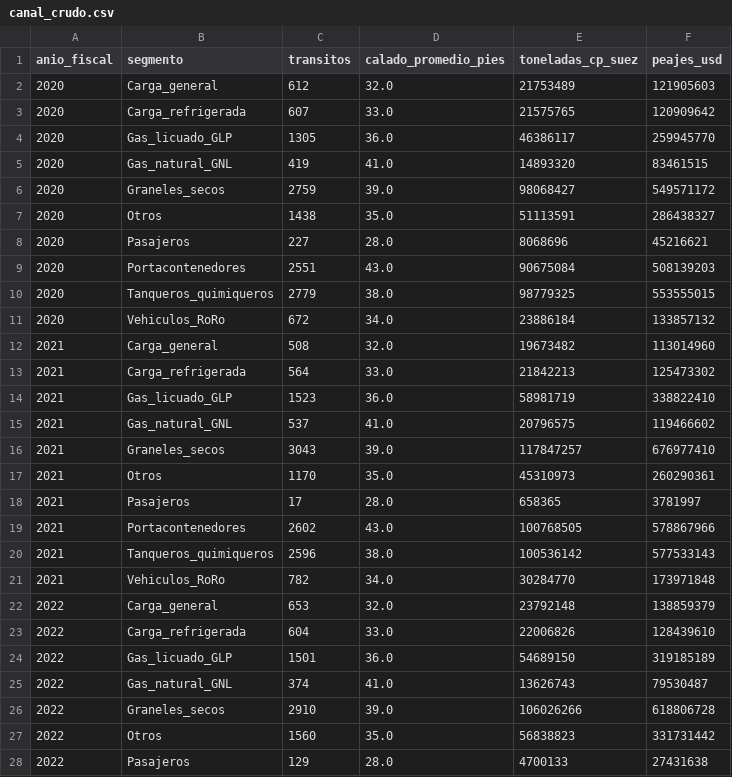
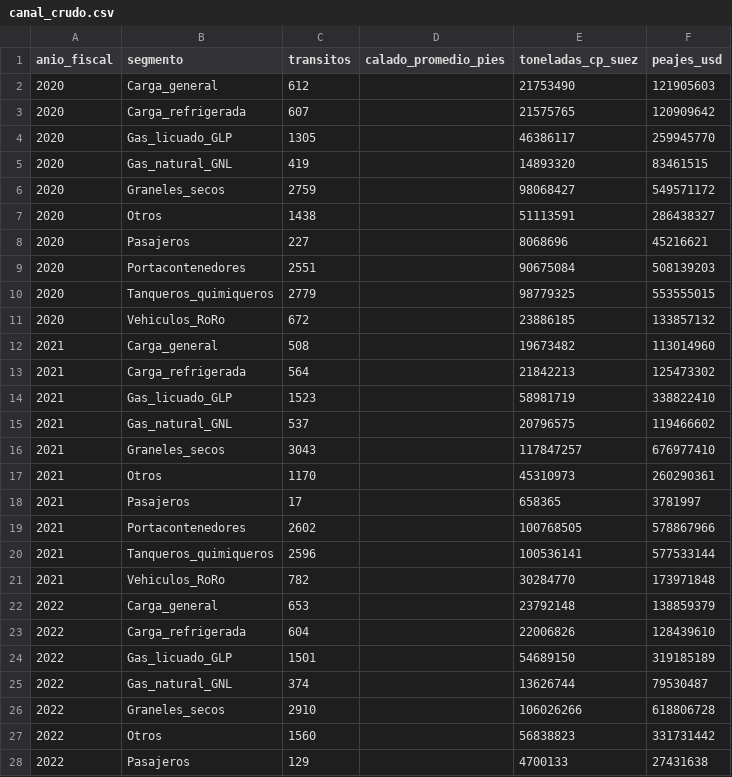
Before and after one commit to kingg22/analisis-datos-acp, a CSV file: persona1_ingesta/data/processed/canal_crudo.csv, drawn as a sheet; only a part is shown; the diff covers the shown part only.

```diff
--- a/persona1_ingesta/data/processed/canal_crudo.csv
+++ b/persona1_ingesta/data/processed/canal_crudo.csv
@@ -1,28 +1,28 @@
 anio_fiscal,segmento,transitos,calado_promedio_pies,toneladas_cp_suez,peajes_usd
-2020,Carga_general,612,32.0,21753489,121905603
-2020,Carga_refrigerada,607,33.0,21575765,120909642
-2020,Gas_licuado_GLP,1305,36.0,46386117,259945770
-2020,Gas_natural_GNL,419,41.0,14893320,83461515
-2020,Graneles_secos,2759,39.0,98068427,549571172
-2020,Otros,1438,35.0,51113591,286438327
-2020,Pasajeros,227,28.0,8068696,45216621
-2020,Portacontenedores,2551,43.0,90675084,508139203
-2020,Tanqueros_quimiqueros,2779,38.0,98779325,553555015
-2020,Vehiculos_RoRo,672,34.0,23886184,133857132
-2021,Carga_general,508,32.0,19673482,113014960
-2021,Carga_refrigerada,564,33.0,21842213,125473302
-2021,Gas_licuado_GLP,1523,36.0,58981719,338822410
-2021,Gas_natural_GNL,537,41.0,20796575,119466602
-2021,Graneles_secos,3043,39.0,117847257,676977410
-2021,Otros,1170,35.0,45310973,260290361
-2021,Pasajeros,17,28.0,658365,3781997
-2021,Portacontenedores,2602,43.0,100768505,578867966
-2021,Tanqueros_quimiqueros,2596,38.0,100536142,577533143
-2021,Vehiculos_RoRo,782,34.0,30284770,173971848
-2022,Carga_general,653,32.0,23792148,138859379
-2022,Carga_refrigerada,604,33.0,22006826,128439610
-2022,Gas_licuado_GLP,1501,36.0,54689150,319185189
-2022,Gas_natural_GNL,374,41.0,13626743,79530487
-2022,Graneles_secos,2910,39.0,106026266,618806728
-2022,Otros,1560,35.0,56838823,331731442
-2022,Pasajeros,129,28.0,4700133,27431638
+2020,Carga_general,612,,21753490,121905603
+2020,Carga_refrigerada,607,,21575765,120909642
+2020,Gas_licuado_GLP,1305,,46386117,259945770
+2020,Gas_natural_GNL,419,,14893320,83461515
+2020,Graneles_secos,2759,,98068427,549571172
+2020,Otros,1438,,51113591,286438327
+2020,Pasajeros,227,,8068696,45216621
+2020,Portacontenedores,2551,,90675084,508139203
+2020,Tanqueros_quimiqueros,2779,,98779325,553555015
+2020,Vehiculos_RoRo,672,,23886185,133857132
+2021,Carga_general,508,,19673482,113014960
+2021,Carga_refrigerada,564,,21842213,125473302
+2021,Gas_licuado_GLP,1523,,58981719,338822410
+2021,Gas_natural_GNL,537,,20796575,119466602
+2021,Graneles_secos,3043,,117847257,676977410
+2021,Otros,1170,,45310973,260290361
+2021,Pasajeros,17,,658365,3781997
+2021,Portacontenedores,2602,,100768505,578867966
+2021,Tanqueros_quimiqueros,2596,,100536141,577533144
+2021,Vehiculos_RoRo,782,,30284770,173971848
+2022,Carga_general,653,,23792148,138859379
+2022,Carga_refrigerada,604,,22006826,128439610
+2022,Gas_licuado_GLP,1501,,54689150,319185189
+2022,Gas_natural_GNL,374,,13626744,79530487
+2022,Graneles_secos,2910,,106026266,618806728
+2022,Otros,1560,,56838823,331731442
+2022,Pasajeros,129,,4700133,27431638
```
Also changed, not shown: 38 edited cells elsewhere in this file, persona1_ingesta/data/processed/canal_limpio.csv, persona1_ingesta/data/raw/acp_indicadores_anuales_af.csv, 25 other files.
